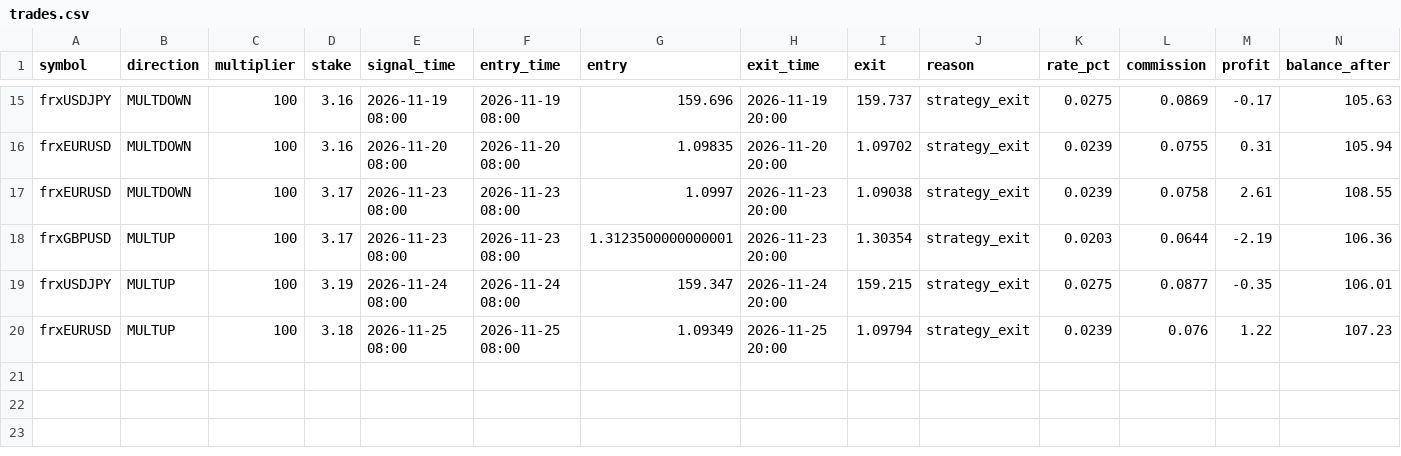
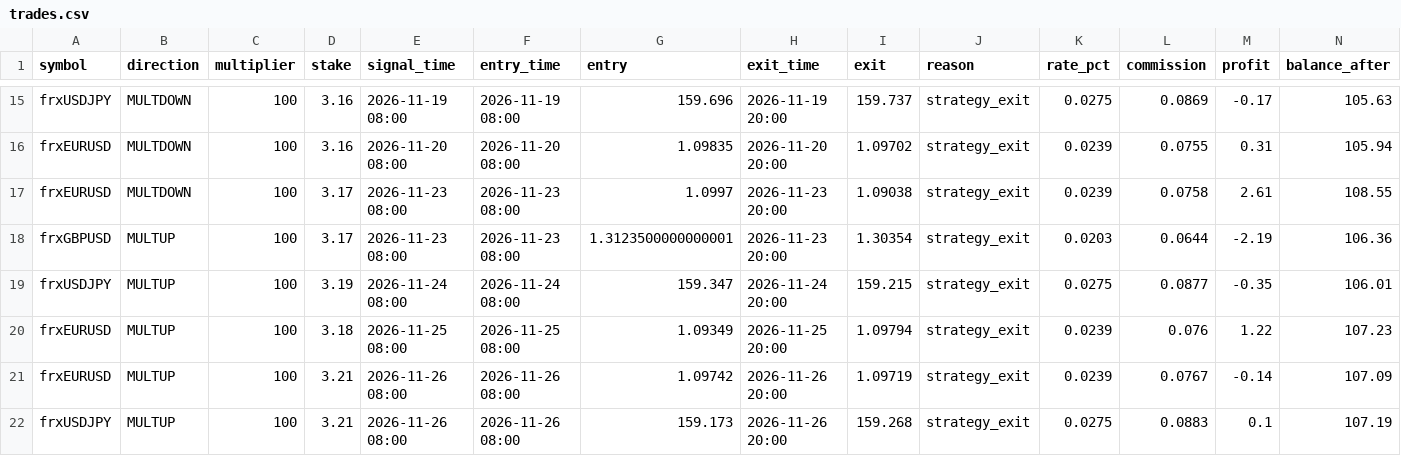
Before and after one commit to anollian-mushi/deriv-fx-bot, a CSV file: incubator/records/a1_ml_day_r5/trades.csv, drawn as a sheet; only a part is shown, gaps mark what is left out.

```diff
--- a/incubator/records/a1_ml_day_r5/trades.csv
+++ b/incubator/records/a1_ml_day_r5/trades.csv
@@ -20 +20,3 @@ frxUSDJPY,MULTUP,100,3.19,2026-11-24 08:00,2026-11-24 08:00,159.347,2026-11-24 2
 frxEURUSD,MULTUP,100,3.18,2026-11-25 08:00,2026-11-25 08:00,1.09349,2026-11-25 20:00,1.09794,strategy_exit,0.0239,0.076,1.22,107.23
+frxEURUSD,MULTUP,100,3.21,2026-11-26 08:00,2026-11-26 08:00,1.09742,2026-11-26 20:00,1.09719,strategy_exit,0.0239,0.0767,-0.14,107.09
+frxUSDJPY,MULTUP,100,3.21,2026-11-26 08:00,2026-11-26 08:00,159.173,2026-11-26 20:00,159.268,strategy_exit,0.0275,0.0883,0.1,107.19
```
Also changed, not shown: incubator/records/a1_ml_day_r5/equity.csv, incubator/records/f1_london_breakout_r5/equity.csv, 14 other files.
